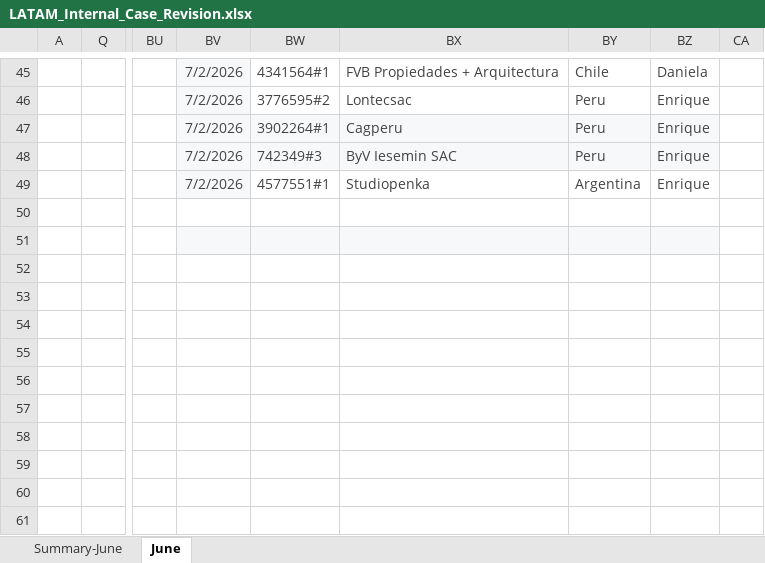
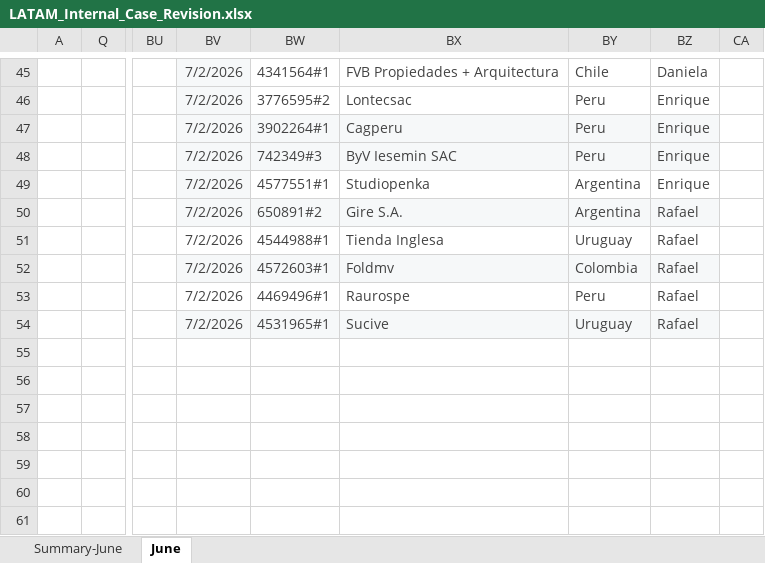
Before and after one commit to Jesus-Ameneiro/latam-dashboard, an Excel workbook: data/LATAM_Internal_Case_Revision.xlsx, sheet June, drawn as a sheet; only a part is shown, gaps mark what is left out; values as stored, in another font and other column widths than the file's, no borders; charts and pictures and conditional formats and table styles not drawn; rows hold the shown columns only; the diff names each change by its address in the sheet, - before the commit and + after, or states it on an @@ line.

Commit message:
Auto-upload: LATAM Case Revision xlsx [2026-07-03 03:34]

```diff
--- a/data/LATAM_Internal_Case_Revision.xlsx (sheet June)
+++ b/data/LATAM_Internal_Case_Revision.xlsx (sheet June)
-row 50: (empty)
+row 50:  |  |  | 7/2/2026 | 650891#2 | Gire S.A. | Argentina | Rafael
-BV50:BZ50 fill: none
+BV50:BZ50 fill: #F6F8F9
-row 51: (empty)
+row 51:  |  |  | 7/2/2026 | 4544988#1 | Tienda Inglesa | Uruguay | Rafael
-BV51:BZ51 fill: #F6F8F9
+BV51:BZ51 fill: none
-row 52: (empty)
+row 52:  |  |  | 7/2/2026 | 4572603#1 | Foldmv | Colombia | Rafael
-BV52:BZ52 fill: none
+BV52:BZ52 fill: #F6F8F9
-row 53: (empty)
+row 53:  |  |  | 7/2/2026 | 4469496#1 | Raurospe | Peru | Rafael
-row 54: (empty)
+row 54:  |  |  | 7/2/2026 | 4531965#1 | Sucive | Uruguay | Rafael
-BV54:BZ54 fill: none
+BV54:BZ54 fill: #F6F8F9
```
Also changed, not shown: sheet Summary-June.
